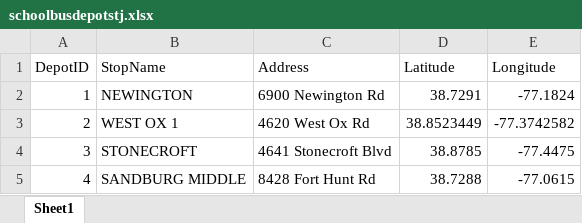
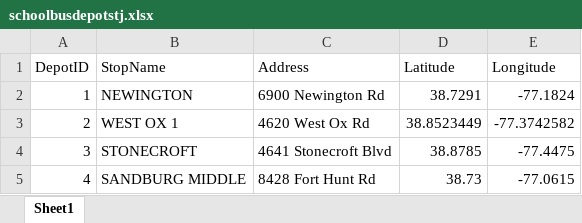
Before and after one commit to tomarc753/bussimsyslab, an Excel workbook: dist/schoolbusdepotstj.xlsx, sheet Sheet1, drawn as a sheet; values as stored, in another font and other column widths than the file's, no borders; charts and pictures not drawn; the diff names each change by its address in the sheet, - before the commit and + after, or states it on an @@ line.

Commit message:
small update to actual fix for depot markers

```diff
--- a/dist/schoolbusdepotstj.xlsx (sheet Sheet1)
+++ b/dist/schoolbusdepotstj.xlsx (sheet Sheet1)
-D5 (Latitude): 38.7288
+D5 (Latitude): 38.73
```
Also changed, not shown: 1 other file.
